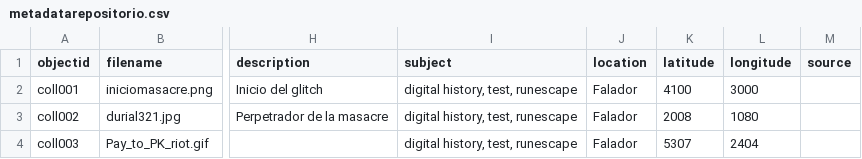
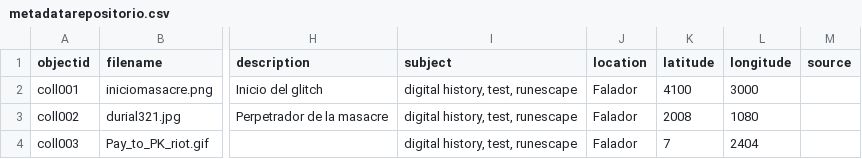
Before and after one commit to nuclearst/Prueba-2-OSRS, a CSV file: _data/metadatarepositorio.csv, drawn as a sheet; only a part is shown, gaps mark what is left out; the diff names each change by its address in the sheet, - before the commit and + after, or states it on an @@ line.

Commit message:
Update metadatarepositorio.csv

```diff
--- a/_data/metadatarepositorio.csv
+++ b/_data/metadatarepositorio.csv
-K4 (latitude): 5307
+K4 (latitude): 7
```
